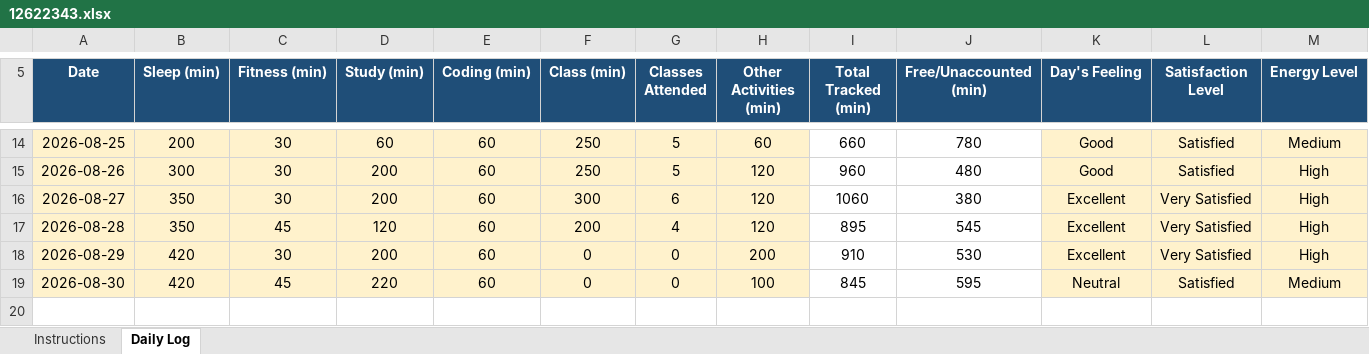
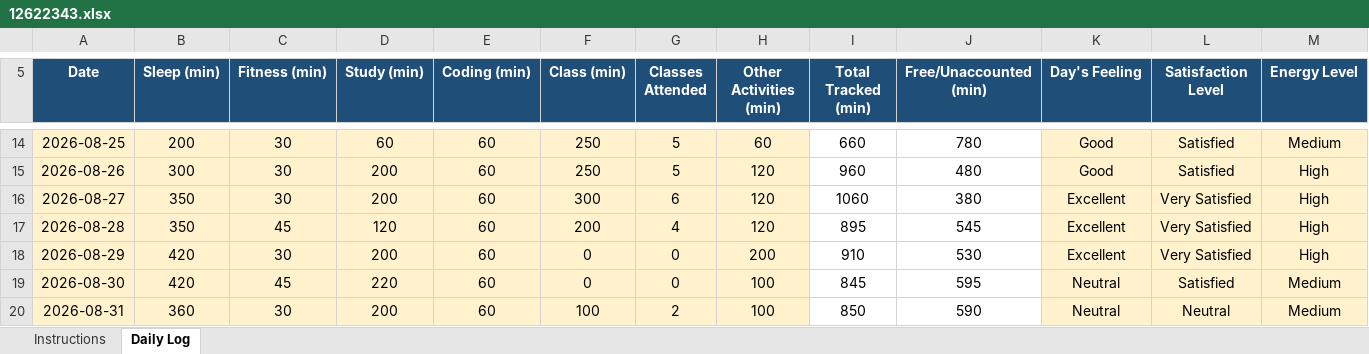
Before and after one commit to harsh00196/CAP776-Daily-Work, an Excel workbook: 12622343.xlsx, sheet Daily Log, drawn as a sheet; only a part is shown, gaps mark what is left out; values as stored, in another font and other column widths than the file's, no borders; conditional formats not drawn; rows hold the shown columns only; the diff names each change by its address in the sheet, - before the commit and + after, or states it on an @@ line.

Commit message:
Add files via upload

```diff
--- a/12622343.xlsx (sheet Daily Log)
+++ b/12622343.xlsx (sheet Daily Log)
+row 20: 2026-08-31 | 360 | 30 | 200 | 60 | 100 | 2 | 100 | 850 | 590 | Neutral | Neutral | Medium
```
